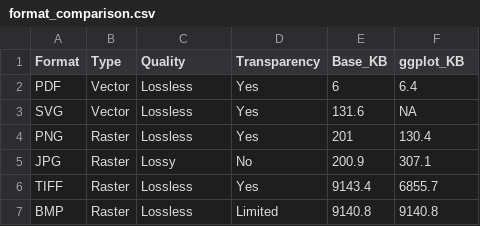
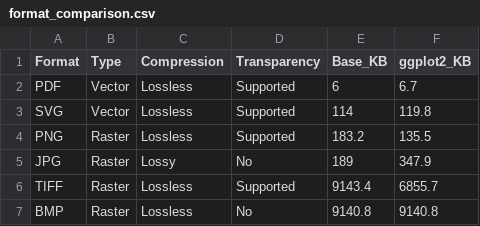
Before and after one commit to sohaarian/sohaarian.github.io, a CSV file: format_comparison.csv, drawn as a sheet.

```diff
--- a/format_comparison.csv
+++ b/format_comparison.csv
@@ -1,7 +1,7 @@
-"Format","Type","Quality","Transparency","Base_KB","ggplot_KB"
-"PDF","Vector","Lossless","Yes",6,6.4
-"SVG","Vector","Lossless","Yes",131.6,NA
-"PNG","Raster","Lossless","Yes",201,130.4
-"JPG","Raster","Lossy","No",200.9,307.1
-"TIFF","Raster","Lossless","Yes",9143.4,6855.7
-"BMP","Raster","Lossless","Limited",9140.8,9140.8
+"Format","Type","Compression","Transparency","Base_KB","ggplot2_KB"
+"PDF","Vector","Lossless","Supported",6,6.7
+"SVG","Vector","Lossless","Supported",114,119.8
+"PNG","Raster","Lossless","Supported",183.2,135.5
+"JPG","Raster","Lossy","No",189,347.9
+"TIFF","Raster","Lossless","Supported",9143.4,6855.7
+"BMP","Raster","Lossless","No",9140.8,9140.8
```
Also changed, not shown: 11 other files.
